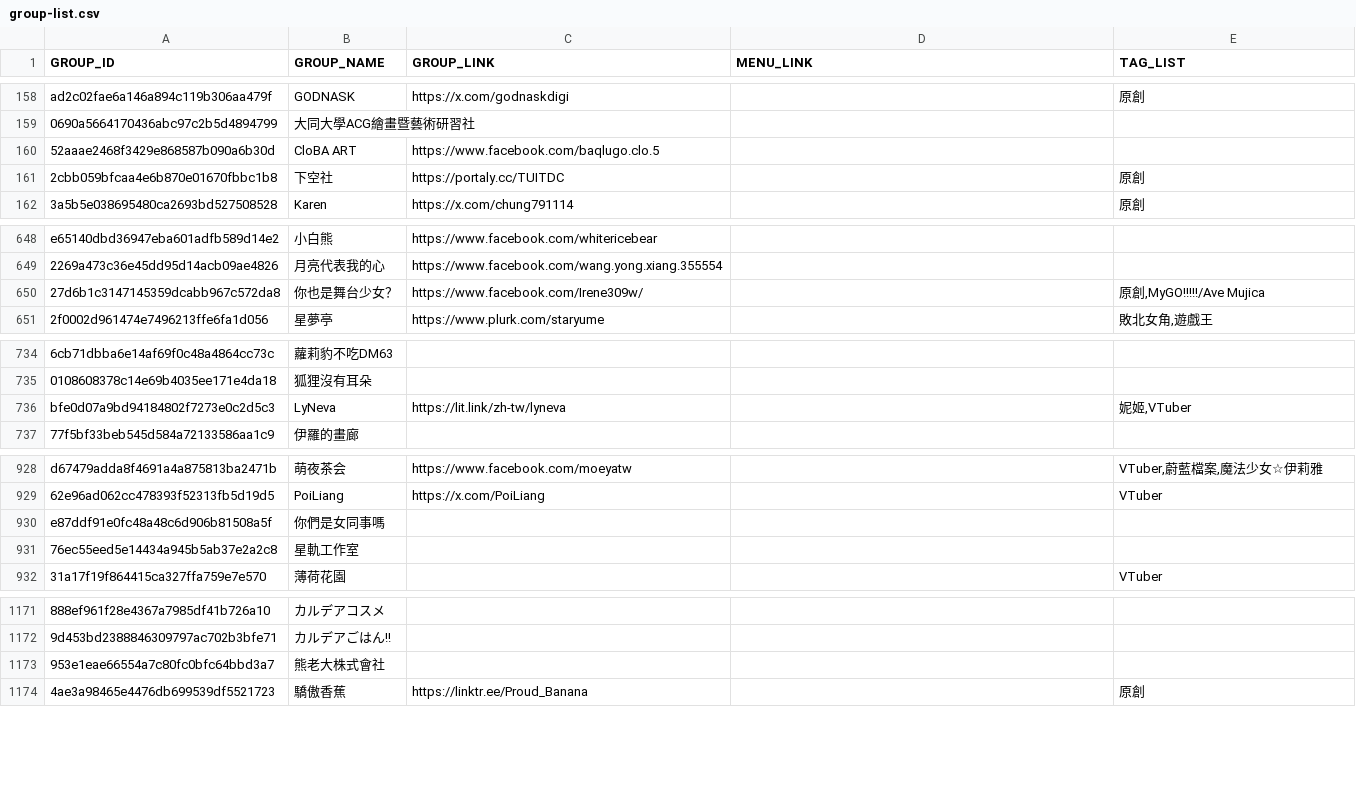
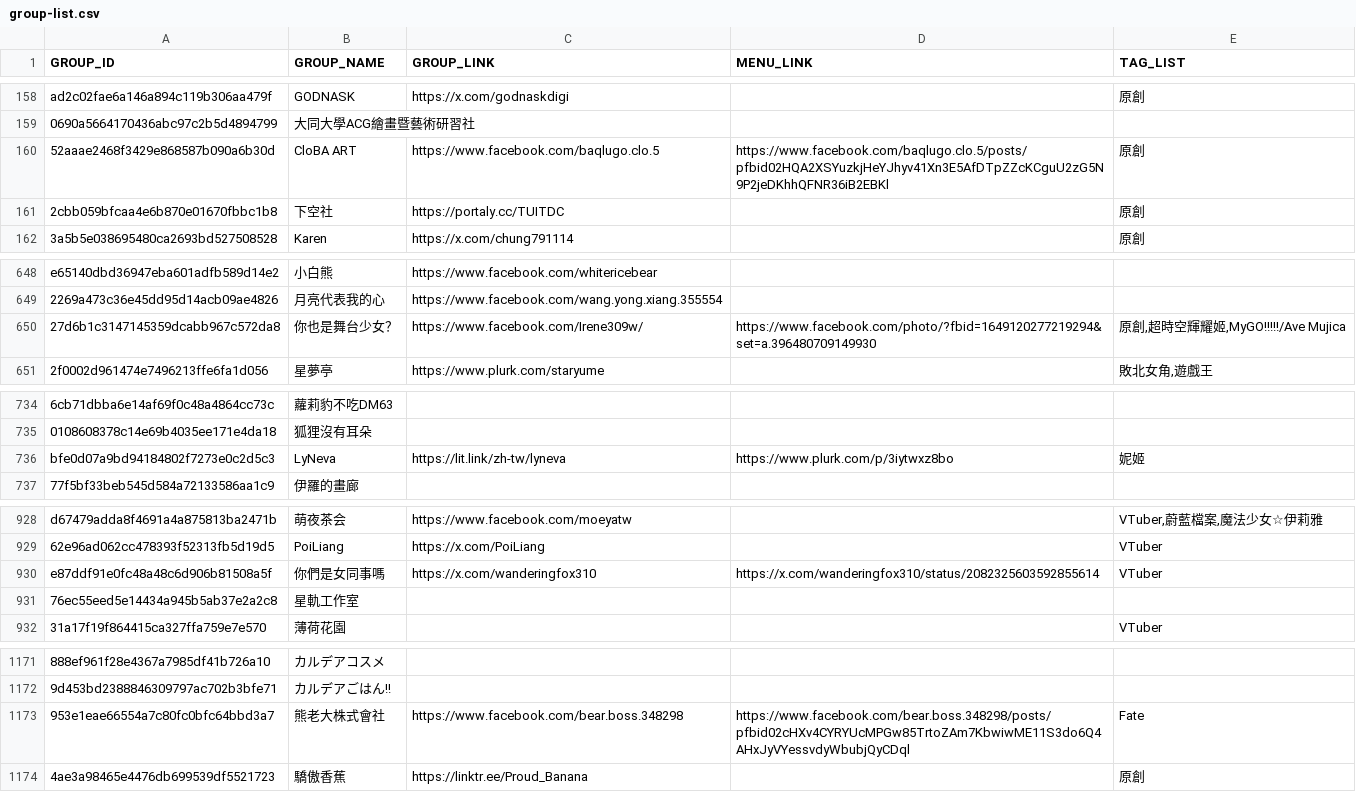
Before and after one commit to nh60211as/DoujinMapMarker, a CSV file: data/FF47/group-list.csv, drawn as a sheet; only a part is shown, gaps mark what is left out; the diff covers the shown part only; the diff names each change by its address in the sheet, - before the commit and + after, or states it on an @@ line.

Commit message:
feat: update group data

```diff
--- a/data/FF47/group-list.csv
+++ b/data/FF47/group-list.csv
-D160 (MENU_LINK): (empty)
+D160 (MENU_LINK): https://www.facebook.com/baqlugo.clo.5/posts/pfbid02HQA2XSYuzkjHeYJhyv41Xn3E5AfDTpZZcKCguU2zG5N9P2jeDKhhQFNR36iB2EBKl
-E160 (TAG_LIST): (empty)
+E160 (TAG_LIST): 原創
-D650 (MENU_LINK): (empty)
+D650 (MENU_LINK): https://www.facebook.com/photo/?fbid=1649120277219294&set=a.396480709149930
-E650 (TAG_LIST): 原創,MyGO!!!!!/Ave Mujica
+E650 (TAG_LIST): 原創,超時空輝耀姬,MyGO!!!!!/Ave Mujica
-D736 (MENU_LINK): (empty)
+D736 (MENU_LINK): https://www.plurk.com/p/3iytwxz8bo
-E736 (TAG_LIST): 妮姬,VTuber
+E736 (TAG_LIST): 妮姬
-C930 (GROUP_LINK): (empty)
+C930 (GROUP_LINK): https://x.com/wanderingfox310
-D930 (MENU_LINK): (empty)
+D930 (MENU_LINK): https://x.com/wanderingfox310/status/2082325603592855614
-E930 (TAG_LIST): (empty)
+E930 (TAG_LIST): VTuber
-C1173 (GROUP_LINK): (empty)
+C1173 (GROUP_LINK): https://www.facebook.com/bear.boss.348298
-D1173 (MENU_LINK): (empty)
+D1173 (MENU_LINK): https://www.facebook.com/bear.boss.348298/posts/pfbid02cHXv4CYRYUcMPGw85TrtoZAm7KbwiwME11S3do6Q4AHxJyVYessvdyWbubjQyCDql
-E1173 (TAG_LIST): (empty)
+E1173 (TAG_LIST): Fate
```
Also changed, not shown: 8 edited cells elsewhere in this file, 1 other file.
